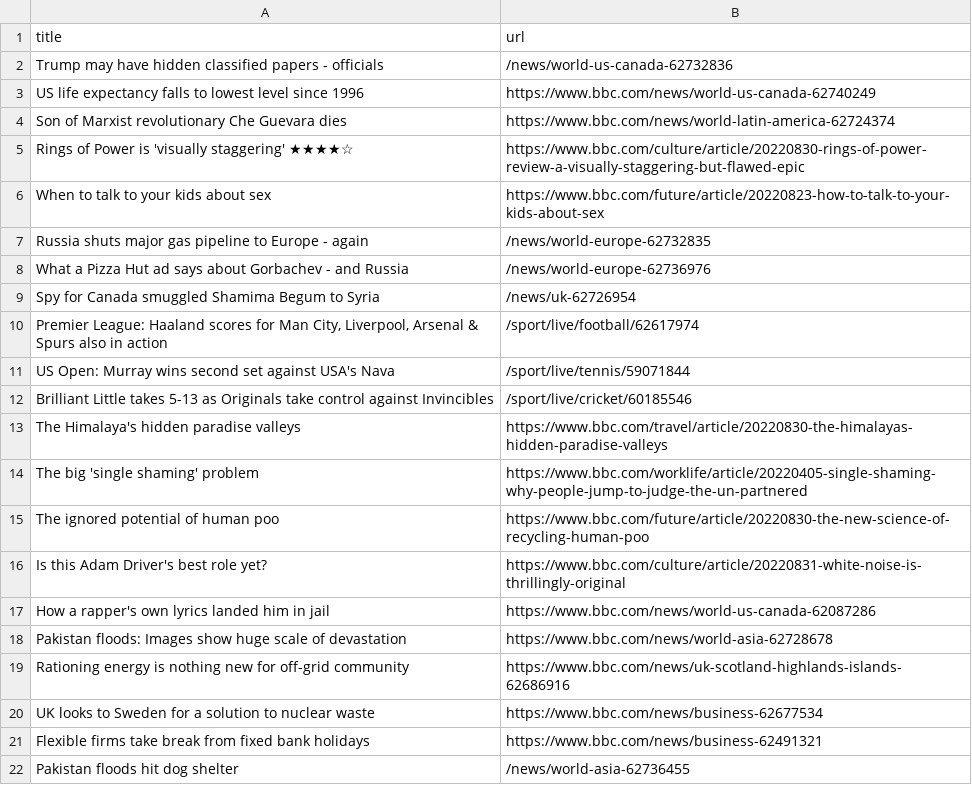
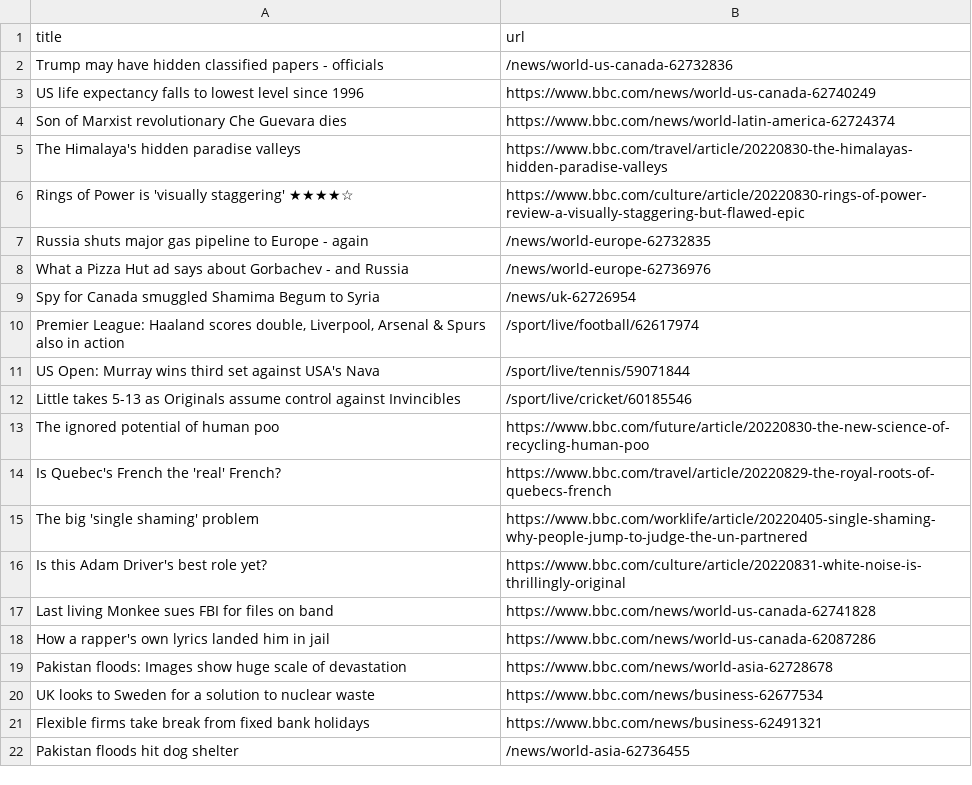
Before and after one commit to gabrielacarrasquillo/automatic-scraper-bbc, a CSV file: bbc.csv, drawn as a sheet; only a part is shown.

```diff
--- a/bbc.csv
+++ b/bbc.csv
@@ -4,4 +4,4 @@ US life expectancy falls to lowest level since 1996,https://www.bbc.com/news/wor
 Son of Marxist revolutionary Che Guevara dies,https://www.bbc.com/news/world-latin-america-62724374
+The Himalaya's hidden paradise valleys,https://www.bbc.com/travel/article/20220830-the-himalayas-hidden-paradise-valleys
 Rings of Power is 'visually staggering' ★★★★☆,https://www.bbc.com/culture/article/20220830-rings-of-power-review-a-visually-staggering-but-flawed-epic
-When to talk to your kids about sex,https://www.bbc.com/future/article/20220823-how-to-talk-to-your-kids-about-sex
 Russia shuts major gas pipeline to Europe - again,/news/world-europe-62732835
@@ -9,12 +9,12 @@ What a Pizza Hut ad says about Gorbachev - and Russia,/news/world-europe-6273697
 Spy for Canada smuggled Shamima Begum to Syria,/news/uk-62726954
-"Premier League: Haaland scores for Man City, Liverpool, Arsenal & Spurs also in action",/sport/live/football/62617974
-US Open: Murray wins second set against USA's Nava,/sport/live/tennis/59071844
-Brilliant Little takes 5-13 as Originals take control against Invincibles,/sport/live/cricket/60185546
-The Himalaya's hidden paradise valleys,https://www.bbc.com/travel/article/20220830-the-himalayas-hidden-paradise-valleys
+"Premier League: Haaland scores double, Liverpool, Arsenal & Spurs also in action",/sport/live/football/62617974
+US Open: Murray wins third set against USA's Nava,/sport/live/tennis/59071844
+Little takes 5-13 as Originals assume control against Invincibles,/sport/live/cricket/60185546
+The ignored potential of human poo,https://www.bbc.com/future/article/20220830-the-new-science-of-recycling-human-poo
+Is Quebec's French the 'real' French?,https://www.bbc.com/travel/article/20220829-the-royal-roots-of-quebecs-french
 The big 'single shaming' problem,https://www.bbc.com/worklife/article/20220405-single-shaming-why-people-jump-to-judge-the-un-partnered
-The ignored potential of human poo,https://www.bbc.com/future/article/20220830-the-new-science-of-recycling-human-poo
 Is this Adam Driver's best role yet?,https://www.bbc.com/culture/article/20220831-white-noise-is-thrillingly-original
+Last living Monkee sues FBI for files on band,https://www.bbc.com/news/world-us-canada-62741828
 How a rapper's own lyrics landed him in jail,https://www.bbc.com/news/world-us-canada-62087286
 Pakistan floods: Images show huge scale of devastation,https://www.bbc.com/news/world-asia-62728678
-Rationing energy is nothing new for off-grid community,https://www.bbc.com/news/uk-scotland-highlands-islands-62686916
 UK looks to Sweden for a solution to nuclear waste,https://www.bbc.com/news/business-62677534
```
